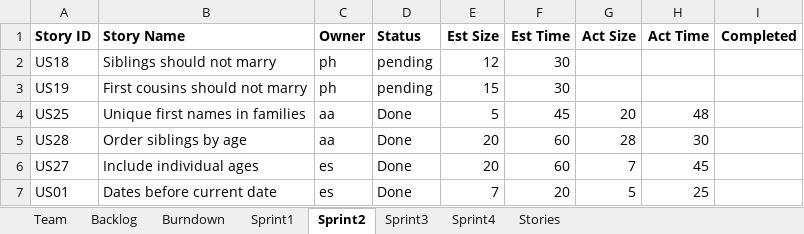
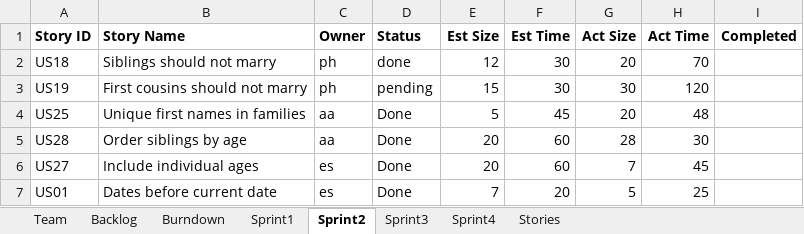
Before and after one commit to phunold/agile, an Excel workbook: Team01Report.xlsx, sheet Sprint2, drawn as a sheet; values as stored, in another font and other column widths than the file's, no borders; the diff names each change by its address in the sheet, - before the commit and + after, or states it on an @@ line.

Commit message:
Team report update

```diff
--- a/Team01Report.xlsx (sheet Sprint2)
+++ b/Team01Report.xlsx (sheet Sprint2)
-D2 (Status): pending
+D2 (Status): done
-G2 (Act Size): (empty)
+G2 (Act Size): 20
-H2 (Act Time): (empty)
+H2 (Act Time): 70
-G3 (Act Size): (empty)
+G3 (Act Size): 30
-H3 (Act Time): (empty)
+H3 (Act Time): 120
```
Also changed, not shown: charts or pictures.
